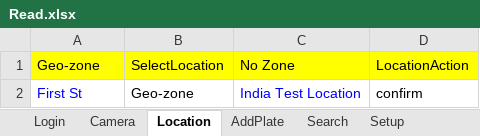
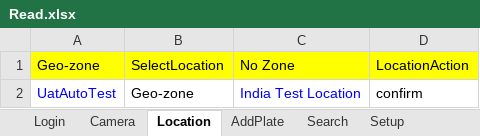
Before and after one commit to navin-kumar1992/CDMP_Auto, an Excel workbook: Read.xlsx, sheet Location, drawn as a sheet; values as stored, in another font and other column widths than the file's, no borders; the diff names each change by its address in the sheet, - before the commit and + after, or states it on an @@ line.

```diff
--- a/Read.xlsx (sheet Location)
+++ b/Read.xlsx (sheet Location)
-A2: First St
+A2: UatAutoTest
```
Also changed, not shown: sheet Camera, sheet Setup, 19 other files.
